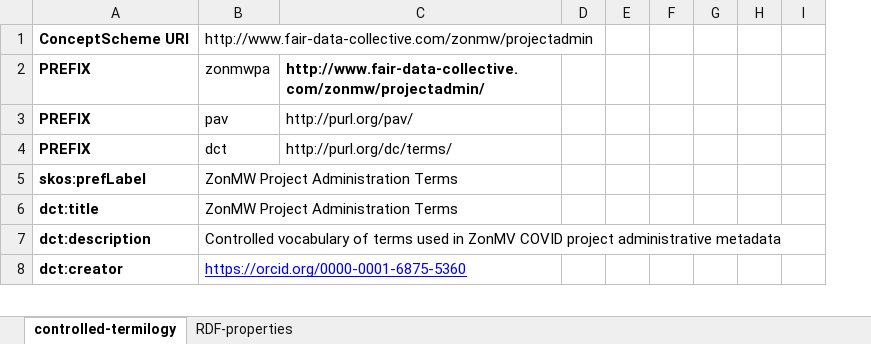
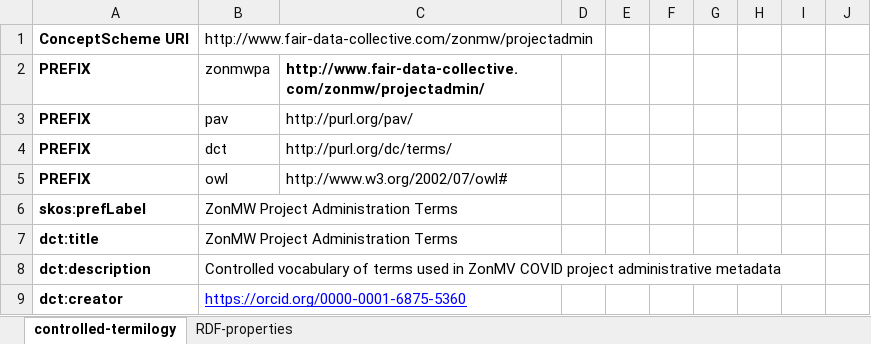
Before and after one commit to fair-data-collective/zonmw-project-admin, an Excel workbook: ontology/FDCCOVIDProjectAdminVocabularies.xlsx, sheet controlled-termilogy, drawn as a sheet; only a part is shown; values as stored, in another font and other column widths than the file's, no borders; addresses are those after the commit; the diff covers the shown part only; the diff names each change by its address in the sheet, - before the commit and + after, or states it on an @@ line.

```diff
--- a/ontology/FDCCOVIDProjectAdminVocabularies.xlsx (sheet controlled-termilogy)
+++ b/ontology/FDCCOVIDProjectAdminVocabularies.xlsx (sheet controlled-termilogy)
+column D, empty
+row 5: PREFIX | owl | http://www.w3.org/2002/07/owl#
```
Also changed, not shown: 1 added row and 13 edited cells elsewhere in this sheet, formulas that keep their value.
